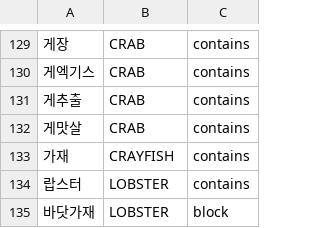
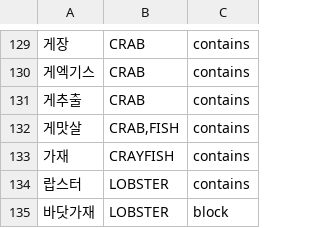
Before and after one commit to team-skyjs/kbap-server, a TSV file: common/src/main/resources/ingredient-label/terms.tsv, drawn as a sheet; only a part is shown, gaps mark what is left out.

```diff
--- a/common/src/main/resources/ingredient-label/terms.tsv
+++ b/common/src/main/resources/ingredient-label/terms.tsv
@@ -131,3 +131,3 @@
 게추출	CRAB	contains
-게맛살	CRAB	contains
+게맛살	CRAB,FISH	contains
 가재	CRAYFISH	contains
```
Also changed, not shown: 1 other file.
